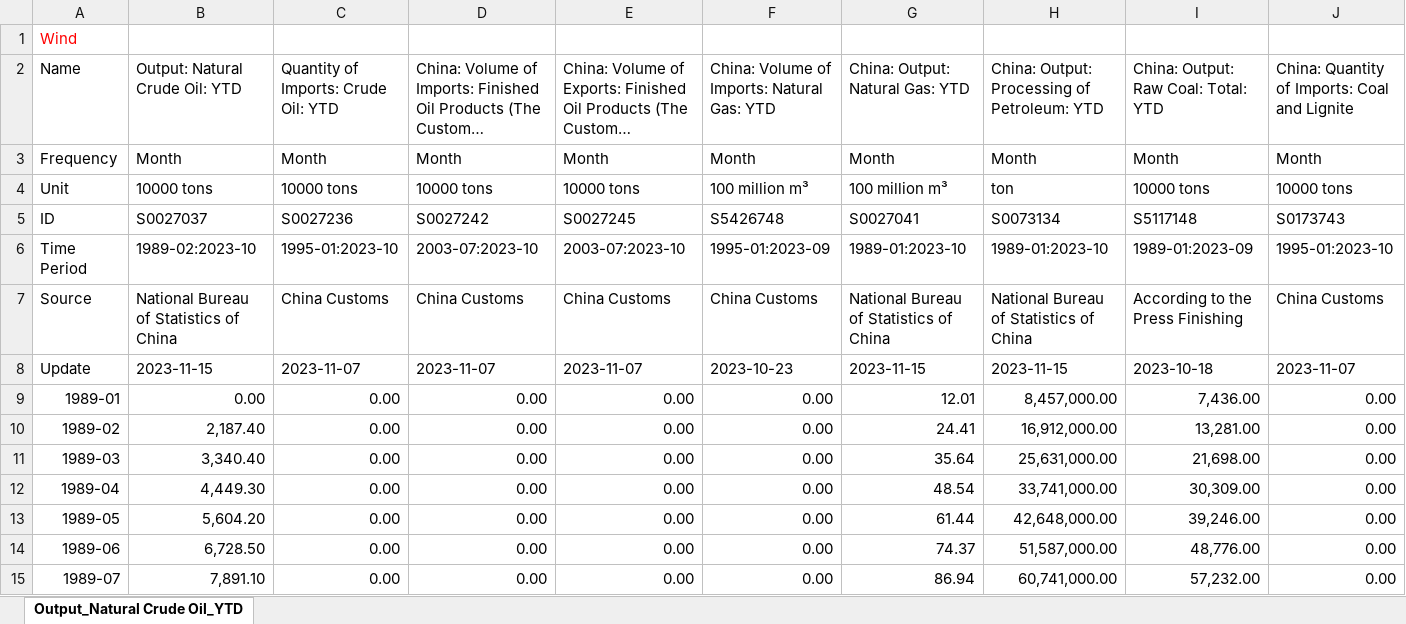
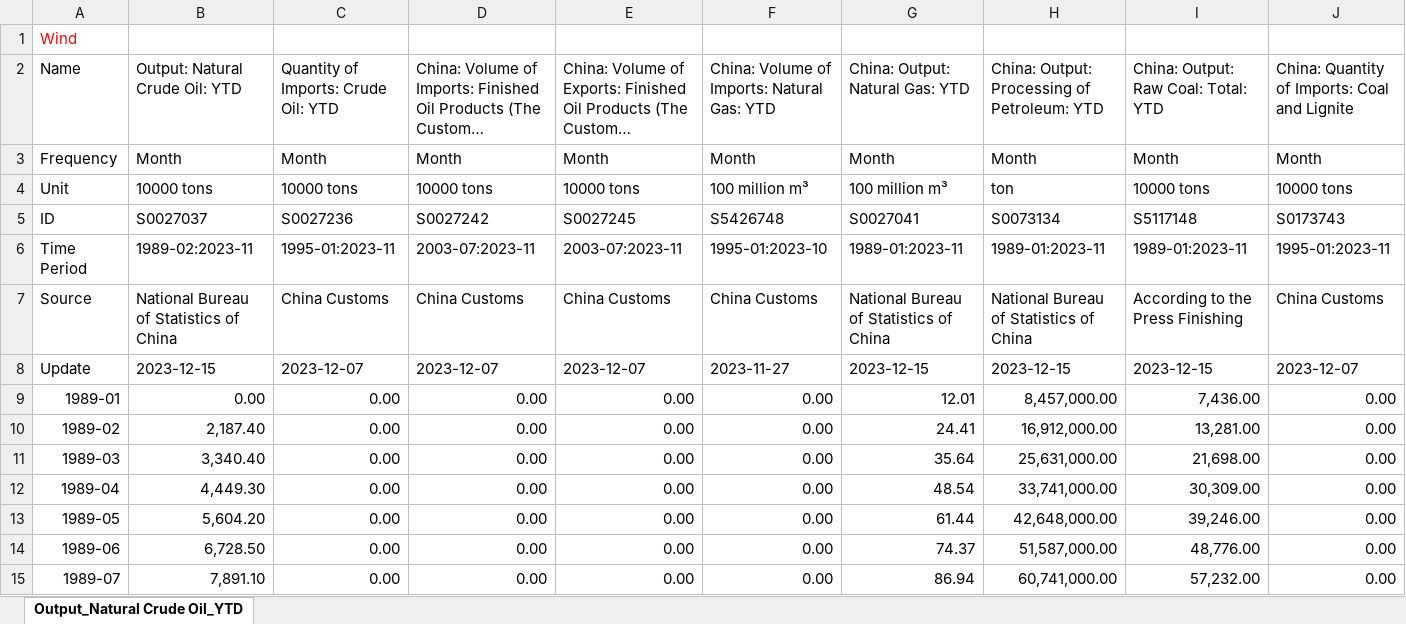
Before and after one commit to energyandcleanair/china_co2, an Excel workbook: inst/extdata/fuel supply.xlsx, sheet Output_Natural Crude Oil_YTD, drawn as a sheet; only a part is shown; long unchanged cells end in …; values as stored, in another font and other column widths than the file's, no borders; the diff covers the shown part only; the diff names each change by its address in the sheet, - before the commit and + after, or states it on an @@ line.

```diff
--- a/inst/extdata/fuel supply.xlsx (sheet Output_Natural Crude Oil_YTD)
+++ b/inst/extdata/fuel supply.xlsx (sheet Output_Natural Crude Oil_YTD)
-B6 (Output: Natural Crude Oil: YTD): 1989-02:2023-10
+B6 (Output: Natural Crude Oil: YTD): 1989-02:2023-11
-C6: 1995-01:2023-10
+C6: 1995-01:2023-11
-D6: 2003-07:2023-10
+D6: 2003-07:2023-11
-E6: 2003-07:2023-10
+E6: 2003-07:2023-11
-F6: 1995-01:2023-09
+F6: 1995-01:2023-10
-G6 (China: Output: Natural Gas: YTD): 1989-01:2023-10
+G6 (China: Output: Natural Gas: YTD): 1989-01:2023-11
-H6: 1989-01:2023-10
+H6: 1989-01:2023-11
-I6: 1989-01:2023-09
+I6: 1989-01:2023-11
-J6: 1995-01:2023-10
+J6: 1995-01:2023-11
-B8 (Output: Natural Crude Oil: YTD): 2023-11-15
+B8 (Output: Natural Crude Oil: YTD): 2023-12-15
-C8: 2023-11-07
+C8: 2023-12-07
-D8: 2023-11-07
+D8: 2023-12-07
-E8: 2023-11-07
+E8: 2023-12-07
-F8: 2023-10-23
+F8: 2023-11-27
-G8 (China: Output: Natural Gas: YTD): 2023-11-15
+G8 (China: Output: Natural Gas: YTD): 2023-12-15
-H8: 2023-11-15
+H8: 2023-12-15
-I8: 2023-10-18
+I8: 2023-12-15
-J8: 2023-11-07
+J8: 2023-12-07
```
Also changed, not shown: 1 added row and 18 edited cells elsewhere in this sheet, inst/extdata/steel plant operating rates.xlsx.
